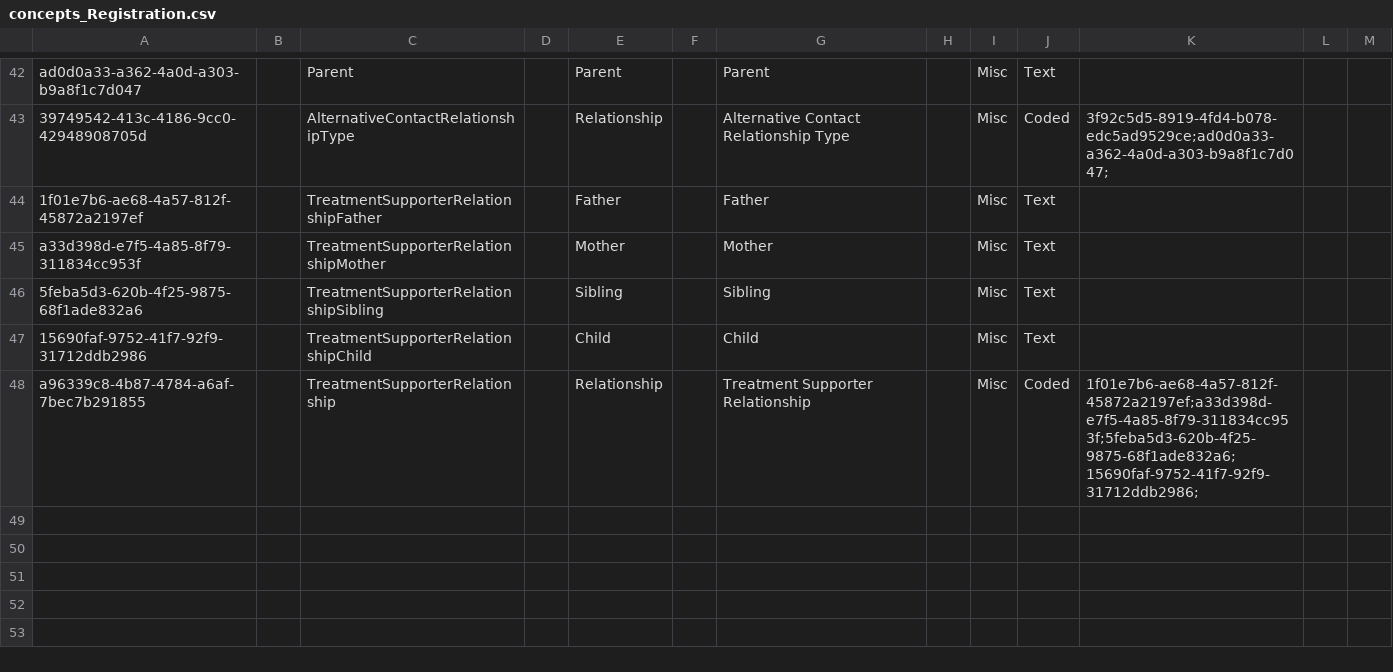
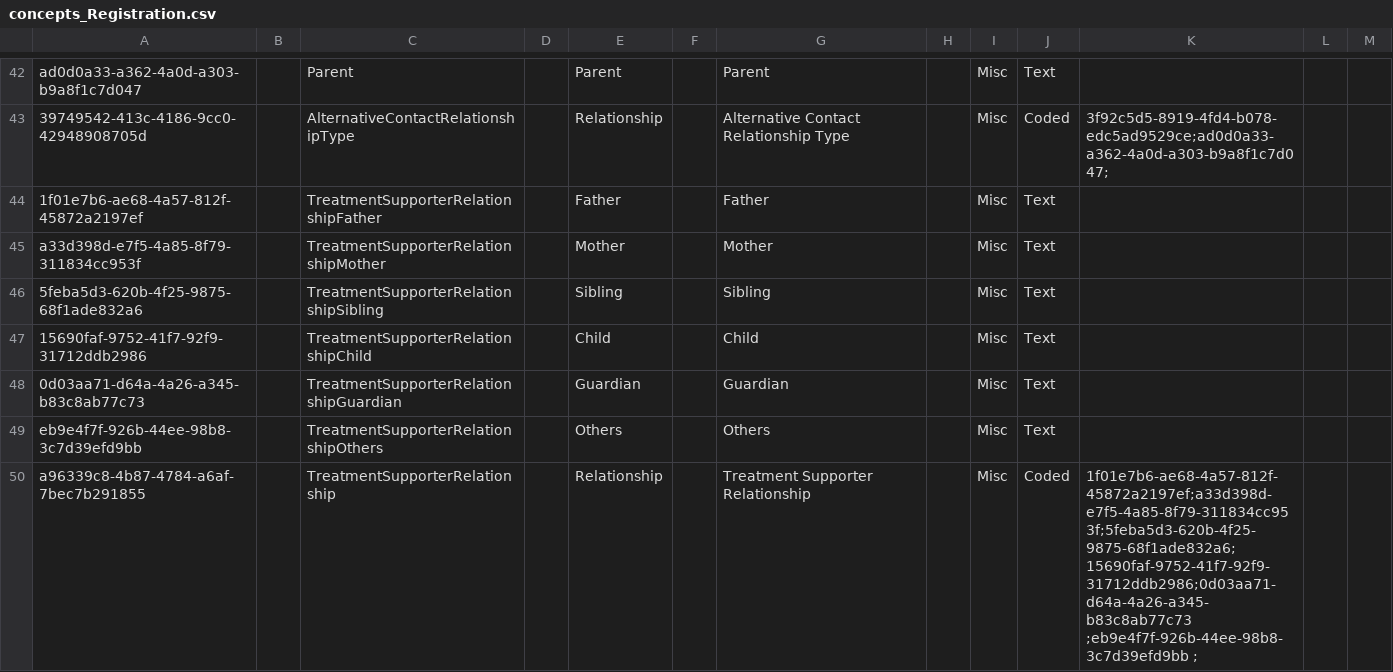
Before and after one commit to IntelliSOFT-Consulting/kspras_metadata, a CSV file: configuration/concepts/concepts_Registration.csv, drawn as a sheet; only a part is shown, gaps mark what is left out.

Commit message:
Added registration concepts

```diff
--- a/configuration/concepts/concepts_Registration.csv
+++ b/configuration/concepts/concepts_Registration.csv
@@ -47,2 +47,4 @@ a33d398d-e7f5-4a85-8f79-311834cc953f,,TreatmentSupporterRelationshipMother,,Moth
 15690faf-9752-41f7-92f9-31712ddb2986,,TreatmentSupporterRelationshipChild,,Child,,Child,,Misc,Text,,,
-a96339c8-4b87-4784-a6af-7bec7b291855,,TreatmentSupporterRelationship,,Relationship,,Treatment Supporter Relationship,,Misc,Coded,1f01e7b6-ae68-4a57-812f-45872a2197ef;a33d398d-e7f5-4a85-8f79-311834cc953f;5feba5d3-620b-4f25-9875-68f1ade832a6;15690faf-9752-41f7-92f9-31712ddb2986;,,
+"0d03aa71-d64a-4a26-a345-b83c8ab77c73 ","",TreatmentSupporterRelationshipGuardian,"",Guardian,"",Guardian,"",Misc,Text,"","",""
+eb9e4f7f-926b-44ee-98b8-3c7d39efd9bb,"",TreatmentSupporterRelationshipOthers,"",Others,"",Others,"",Misc,Text,"","",""
+a96339c8-4b87-4784-a6af-7bec7b291855,,TreatmentSupporterRelationship,,Relationship,,Treatment Supporter Relationship,,Misc,Coded,1f01e7b6-ae68-4a57-812f-45872a2197ef;a33d398d-e7f5-4a85-8f79-311834cc953f;5feba5d3-620b-4f25-9875-68f1ade832a6;15690faf-9752-41f7-92f9-31712ddb2986;0d03aa71-d64a-4a26-a345-b83c8ab77c73 ;eb9e4f7f-926b-44ee-98b8-3c7d39efd9bb ;,,
```
Also changed, not shown: configuration/concepts/hiv_family_history_concept_set.csv, configuration/concepts/hiv_family_history_concepts.csv, 1 other file.
